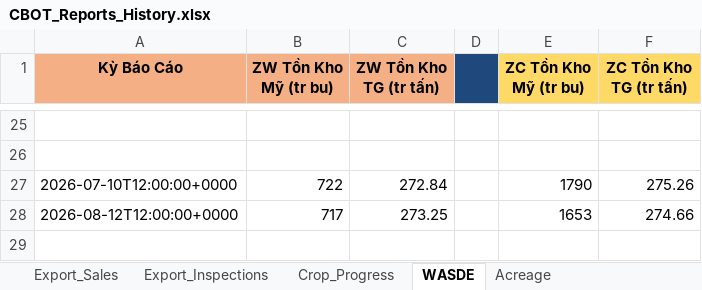
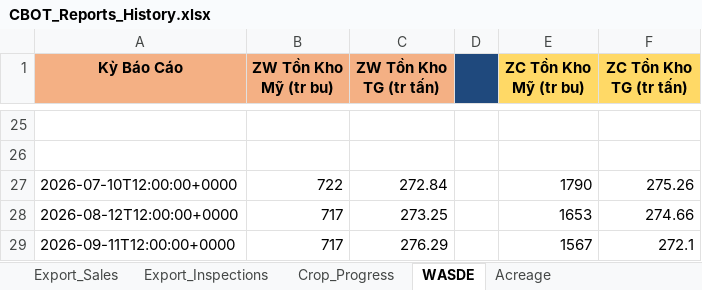
Before and after one commit to Thang-Cbot/dashboard, an Excel workbook: USDA Reports/CBOT_Reports_History.xlsx, sheet WASDE, drawn as a sheet; only a part is shown, gaps mark what is left out; values as stored, in another font and other column widths than the file's, no borders; the diff names each change by its address in the sheet, - before the commit and + after, or states it on an @@ line.

```diff
--- a/USDA Reports/CBOT_Reports_History.xlsx (sheet WASDE)
+++ b/USDA Reports/CBOT_Reports_History.xlsx (sheet WASDE)
+row 29: 2026-09-11T12:00:00+0000 | 717 | 276.29 |  | 1567 | 272.1
```
Also changed, not shown: sheet Crop_Progress, sheet Export_Inspections, 21 other files.
